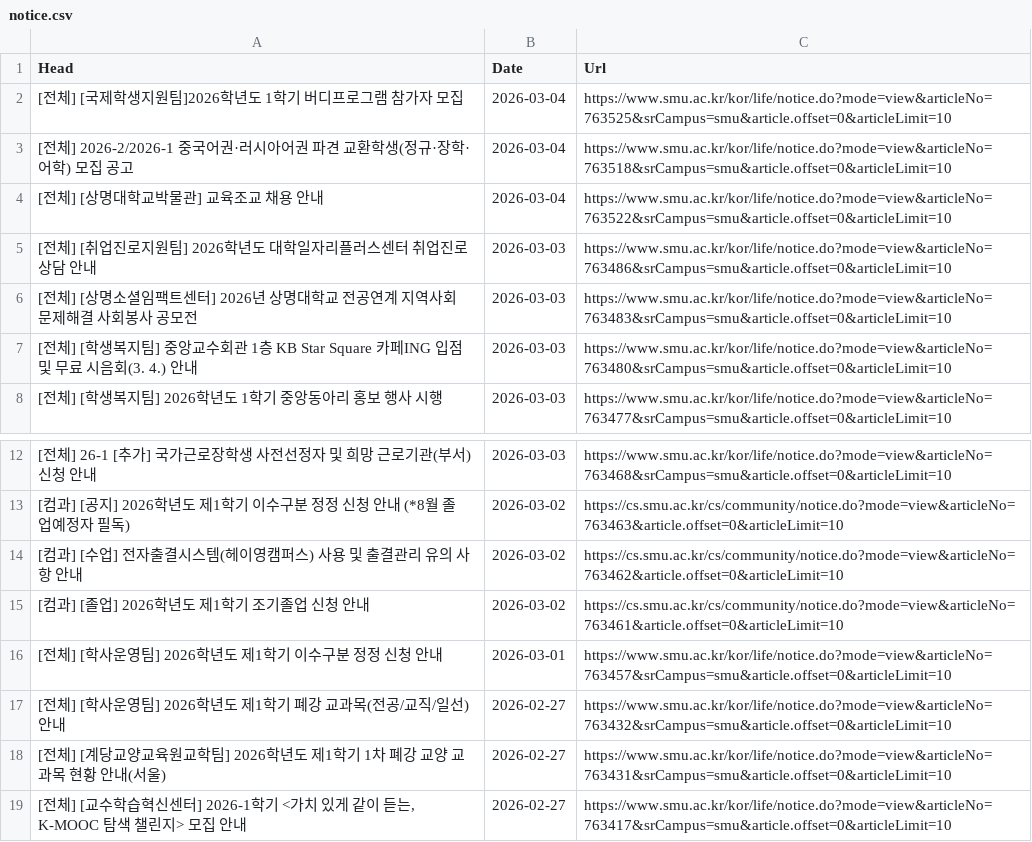
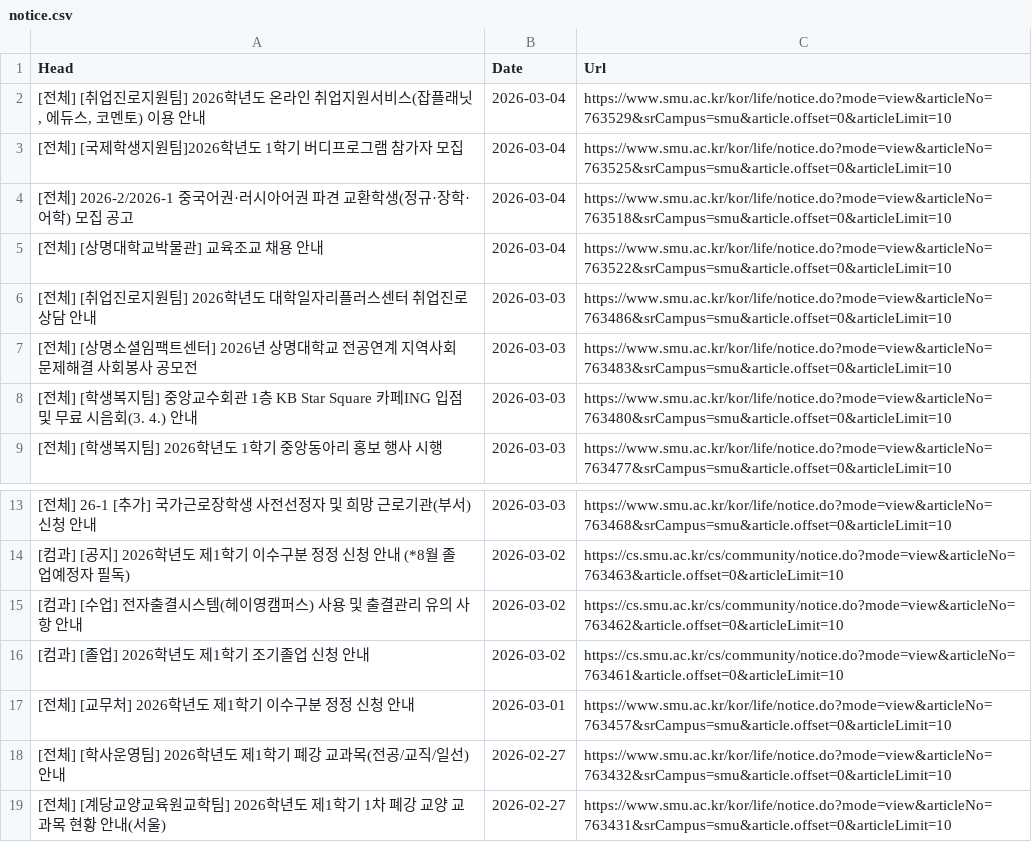
Before and after one commit to sondg921/SMU_Notice, a CSV file: notice.csv, drawn as a sheet; only a part is shown, gaps mark what is left out; the shorter side is filled out with more unchanged rows.

```diff
--- a/notice.csv
+++ b/notice.csv
@@ -1,2 +1,3 @@
 Head,Date,Url
+"[전체] [취업진로지원팀] 2026학년도 온라인 취업지원서비스(잡플래닛, 에듀스, 코멘토) 이용 안내",2026-03-04,https://www.smu.ac.kr/kor/life/notice.do?mode=view&articleNo=763529&srCampus=smu&article.offset=0&articleLimit=10
 [전체] [국제학생지원팀]2026학년도 1학기 버디프로그램 참가자 모집,2026-03-04,https://www.smu.ac.kr/kor/life/notice.do?mode=view&articleNo=763525&srCampus=smu&article.offset=0&articleLimit=10
@@ -15,3 +16,3 @@
 [컴과] [졸업] 2026학년도 제1학기 조기졸업 신청 안내,2026-03-02,https://cs.smu.ac.kr/cs/community/notice.do?mode=view&articleNo=763461&article.offset=0&articleLimit=10
-[전체] [학사운영팀] 2026학년도 제1학기 이수구분 정정 신청 안내,2026-03-01,https://www.smu.ac.kr/kor/life/notice.do?mode=view&articleNo=763457&srCampus=smu&article.offset=0&articleLimit=10
+[전체] [교무처] 2026학년도 제1학기 이수구분 정정 신청 안내,2026-03-01,https://www.smu.ac.kr/kor/life/notice.do?mode=view&articleNo=763457&srCampus=smu&article.offset=0&articleLimit=10
 [전체] [학사운영팀] 2026학년도 제1학기 폐강 교과목(전공/교직/일선) 안내,2026-02-27,https://www.smu.ac.kr/kor/life/notice.do?mode=view&articleNo=763432&srCampus=smu&article.offset=0&articleLimit=10
```
Also changed, not shown: 1 other file.
